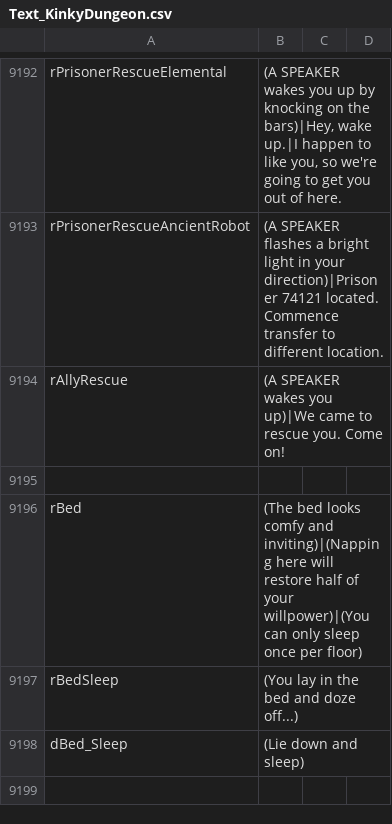
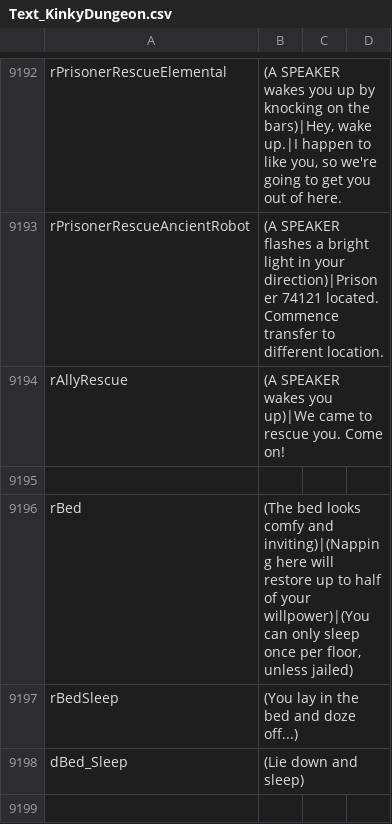
Before and after one commit to Ada18980/KinkiestDungeon, a CSV file: Screens/MiniGame/KinkyDungeon/Text_KinkyDungeon.csv, drawn as a sheet; only a part is shown, gaps mark what is left out.

```diff
--- a/Screens/MiniGame/KinkyDungeon/Text_KinkyDungeon.csv
+++ b/Screens/MiniGame/KinkyDungeon/Text_KinkyDungeon.csv
@@ -9195,3 +9195,3 @@ rAllyRescue,"(A SPEAKER wakes you up)|We came to rescue you. Come on!"
 
-rBed,"(The bed looks comfy and inviting)|(Napping here will restore half of your willpower)|(You can only sleep once per floor)"
+rBed,"(The bed looks comfy and inviting)|(Napping here will restore up to half of your willpower)|(You can only sleep once per floor, unless jailed)"
 rBedSleep,"(You lay in the bed and doze off...)"
```
Also changed, not shown: 11 other files.
